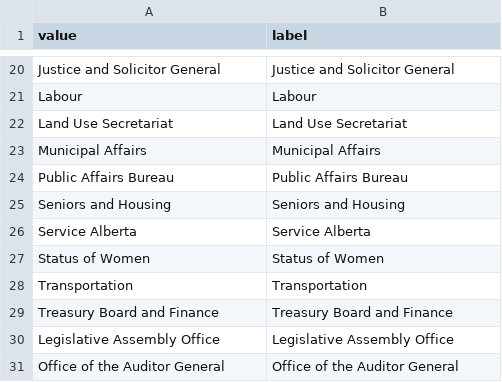
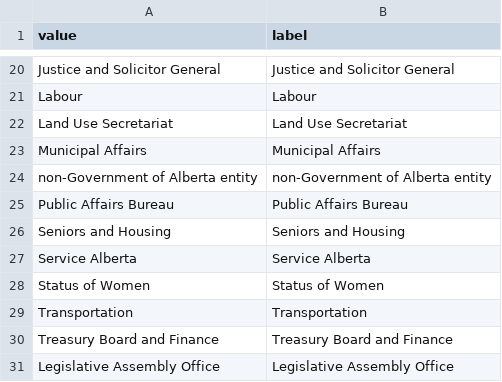
Before and after one commit to abgov/ckanext-ab_scheming, a CSV file: Vocabularies/creator-publisher.csv, drawn as a sheet; only a part is shown, gaps mark what is left out; the shorter side is filled out with more unchanged rows.

Commit message:
adding "non-Government of Alberta entity" creator to publications and opendata schemas

```diff
--- a/Vocabularies/creator-publisher.csv
+++ b/Vocabularies/creator-publisher.csv
@@ -23,2 +23,3 @@ Land Use Secretariat,Land Use Secretariat
 Municipal Affairs,Municipal Affairs
+non-Government of Alberta entity,non-Government of Alberta entity
 Public Affairs Bureau,Public Affairs Bureau
```
Also changed, not shown: 2 other files.
